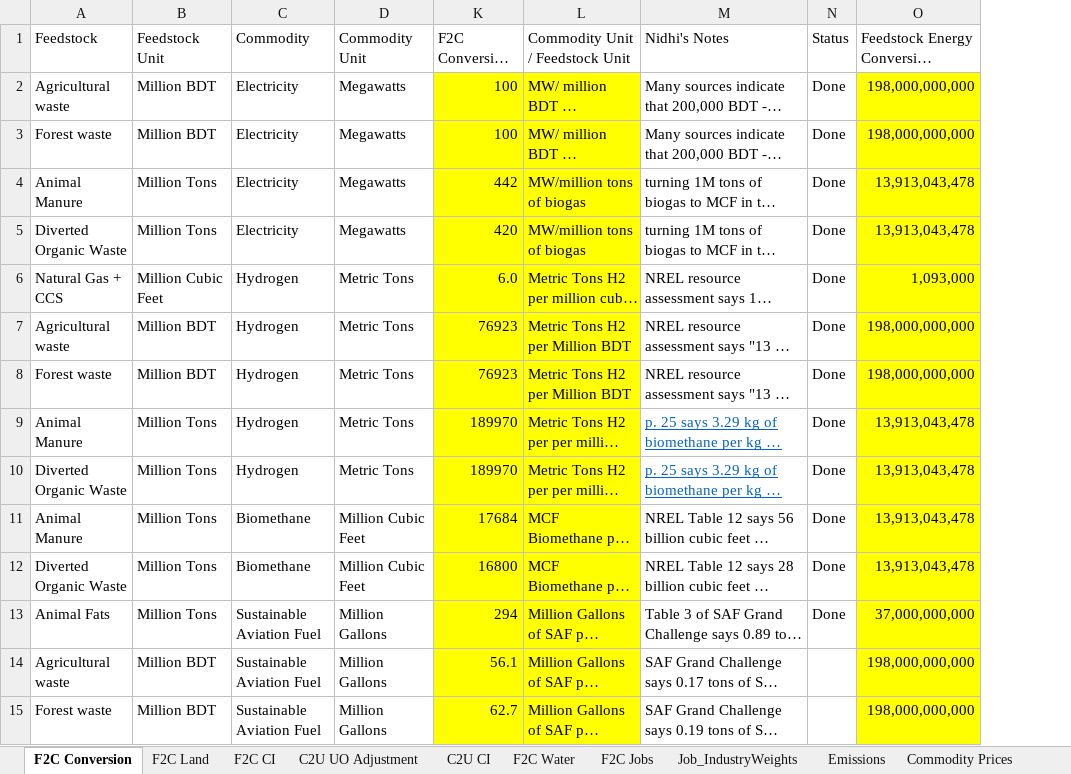
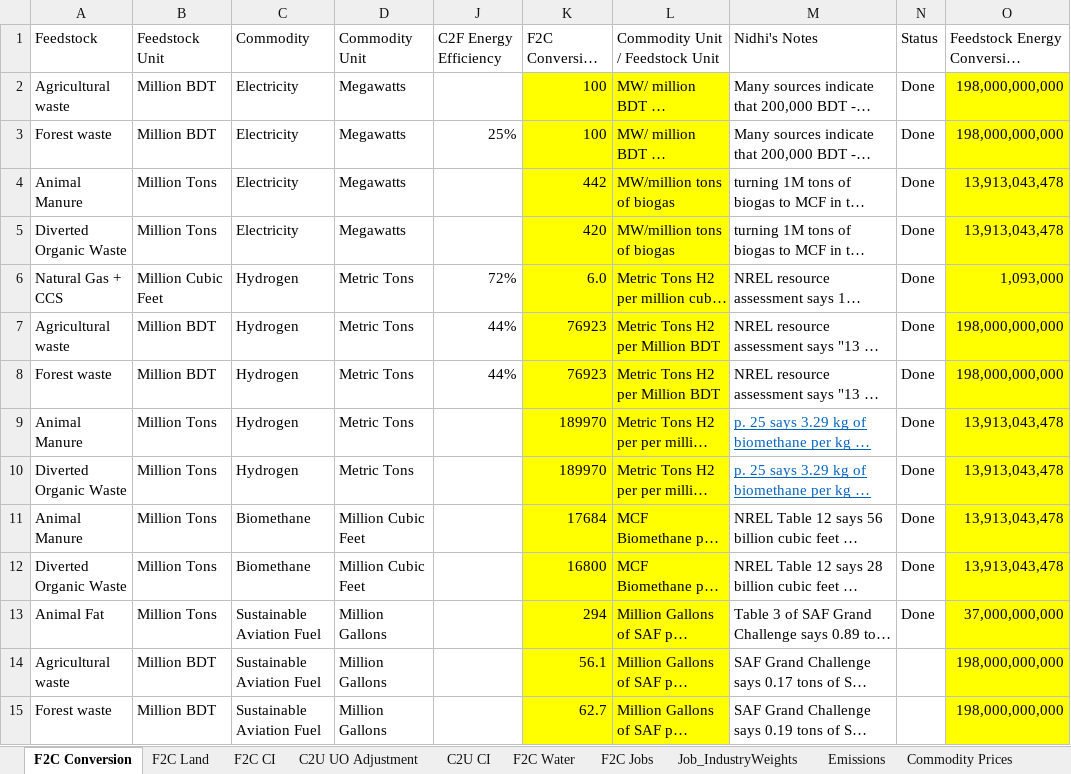
Before and after one commit to jarojasag/SJV, an Excel workbook: SJV Variable Architecture.xlsx, sheet F2C Conversion, drawn as a sheet; only a part is shown; long unchanged cells end in …; values as stored, in another font and other column widths than the file's, no borders; the diff names each change by its address in the sheet, - before the commit and + after, or states it on an @@ line.

Commit message:
Feedstock for Animal Fat

```diff
--- a/SJV Variable Architecture.xlsx (sheet F2C Conversion)
+++ b/SJV Variable Architecture.xlsx (sheet F2C Conversion)
@@ column J (C2F Energy Efficiency) unhidden, rows 3-8: 25% |  |  | 72% | 44% | 44% @@
-A13 (Feedstock): Animal Fats
+A13 (Feedstock): Animal Fat
```
Also changed, not shown: sheet F2C Water, 7 other files.
